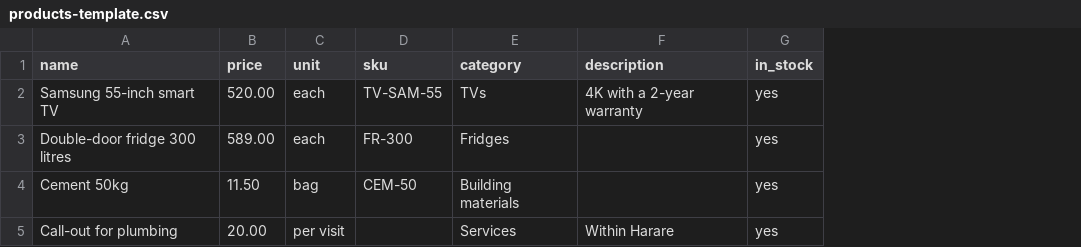
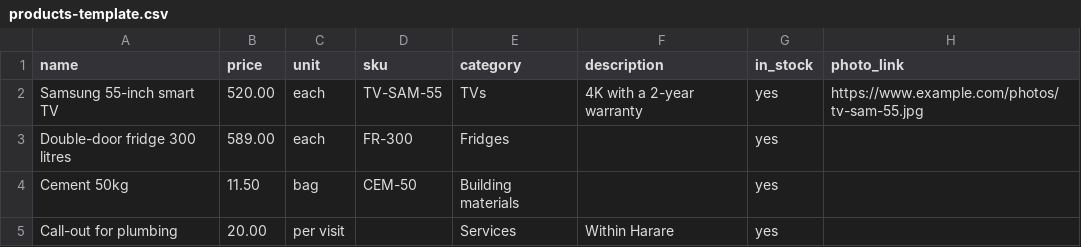
Before and after one commit to allandeka379-alt/DirectoryZW, a CSV file: public/app/products-template.csv, drawn as a sheet; the diff names each change by its address in the sheet, - before the commit and + after, or states it on an @@ line.

```diff
--- a/public/app/products-template.csv
+++ b/public/app/products-template.csv
+column H (photo_link), row 2: https://www.example.com/photos/tv-sam-55.jpg
```
Also changed, not shown: 19 other files.
